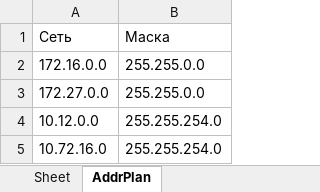
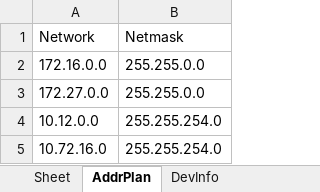
Before and after one commit to alexander-v-malyutin/p4ne, an Excel workbook: Homework/AddrPlan.xlsx, sheet AddrPlan, drawn as a sheet; only a part is shown; values as stored, in another font and other column widths than the file's, no borders; removed rows and columns are numbered as before the commit, all else as after; the diff names each change by its address in the sheet, - before the commit and + after, or states it on an @@ line.

```diff
--- a/Homework/AddrPlan.xlsx (sheet AddrPlan)
+++ b/Homework/AddrPlan.xlsx (sheet AddrPlan)
+sheet tab: DevInfo
-row 1: Сеть | Маска
+row 1: Network | Netmask
```
Also changed, not shown: 1 other file.
